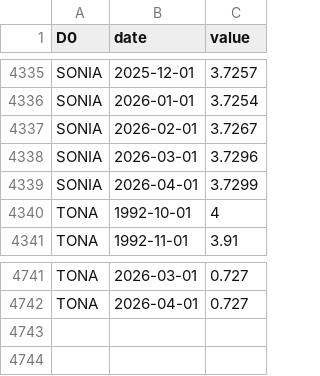
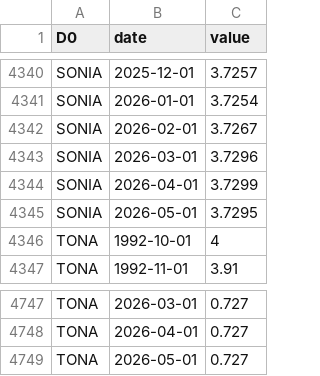
Before and after one commit to cynkra/dataseries-data, a CSV file: data/ch_snb_zimoma.csv, drawn as a sheet; only a part is shown, gaps mark what is left out; the diff covers the shown part only.

```diff
--- a/data/ch_snb_zimoma.csv
+++ b/data/ch_snb_zimoma.csv
@@ -4339,2 +4344,3 @@ SONIA,2026-03-01,3.7296
 SONIA,2026-04-01,3.7299
+SONIA,2026-05-01,3.7295
 TONA,1992-10-01,4
@@ -4742 +4748,2 @@ TONA,2026-03-01,0.727
 TONA,2026-04-01,0.727
+TONA,2026-05-01,0.727
```
Also changed, not shown: 5 added rows and 1 edited cell elsewhere in this file, data/ch_snb_devkum.csv, 58 other files.
